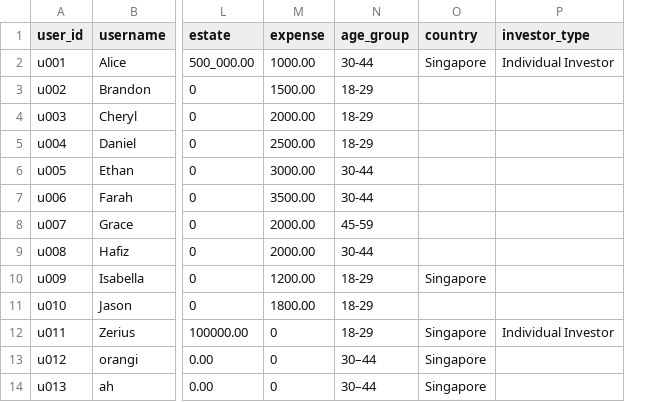
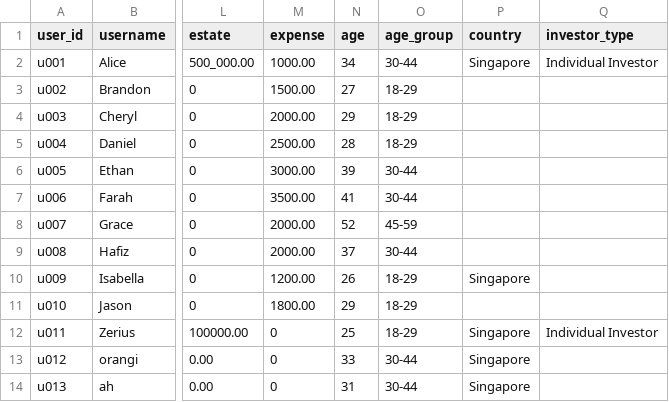
Before and after one commit to Zerius7733/FinTech, a CSV file: backend/csv_data/users.csv, drawn as a sheet; only a part is shown, gaps mark what is left out; addresses are those after the commit; the diff names each change by its address in the sheet, - before the commit and + after, or states it on an @@ line.

```diff
--- a/backend/csv_data/users.csv
+++ b/backend/csv_data/users.csv
+column N (age), rows 2-14: 34 | 27 | 29 | 28 | 39 | 41 | 52 | 37 | 26 | 29 | 25 | 33 | 31
-O13:O14 (age_group): 30–44
+O13:O14 (age_group): 30-44
```
Also changed, not shown: 5 other files.
